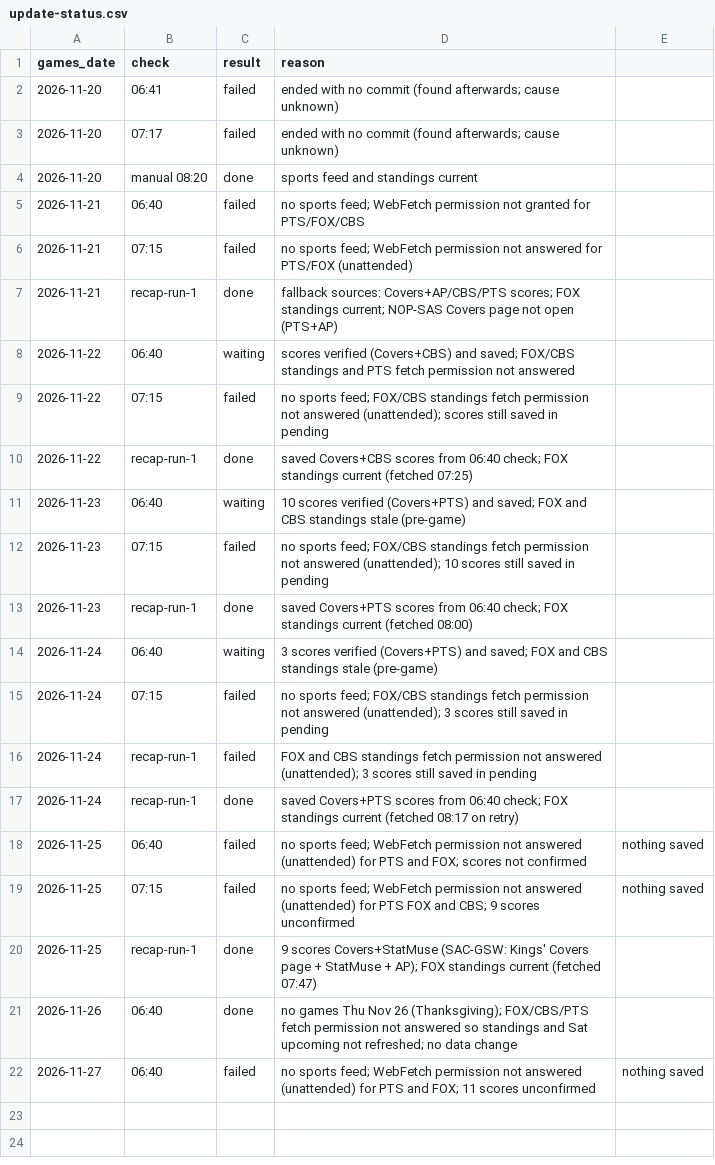
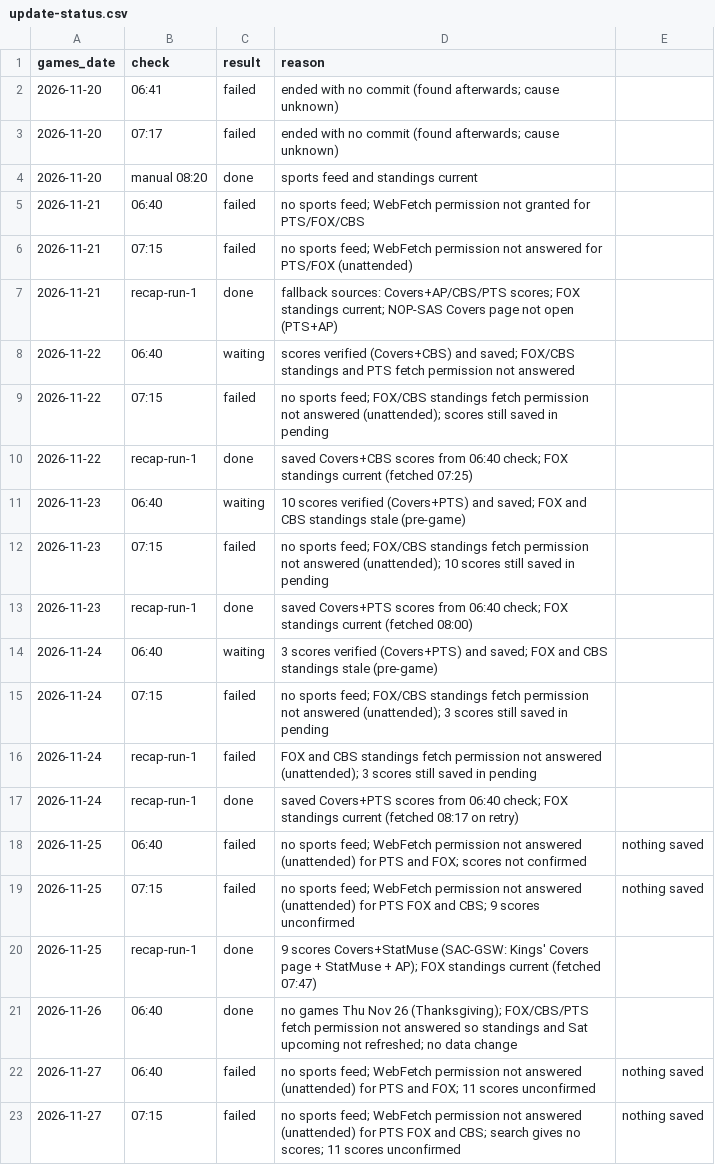
Before and after one commit to etelem/boxandmotion-site, a CSV file: data/update-status.csv, drawn as a sheet; the diff names each change by its address in the sheet, - before the commit and + after, or states it on an @@ line.

```diff
--- a/data/update-status.csv
+++ b/data/update-status.csv
+row 23: 2026-11-27 | 07:15 | failed | no sports feed; WebFetch permission not answered (unattended) for PTS FOX and CBS; search gives no scores; 11 scores unconfirmed | nothing saved
```
Also changed, not shown: data/standings-log.csv.
